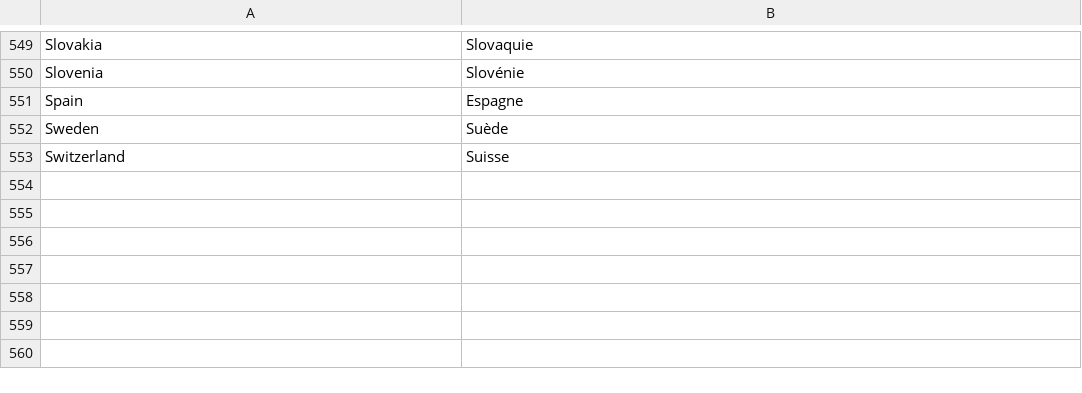
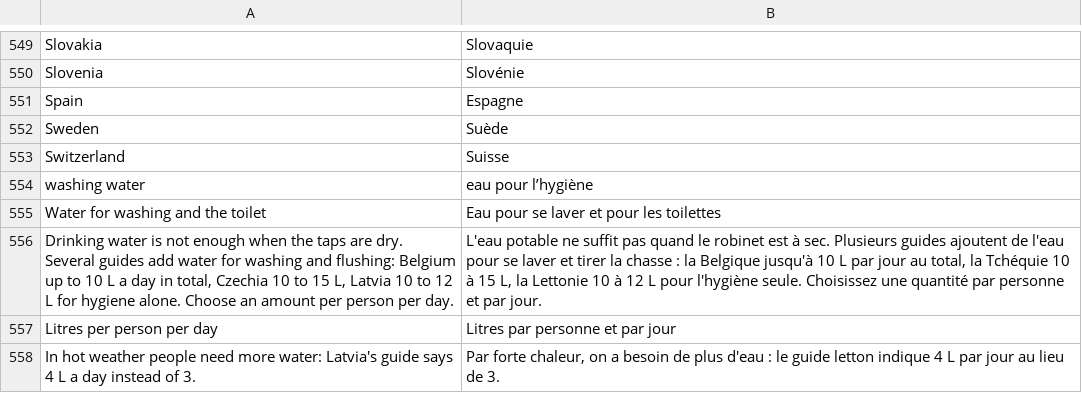
Before and after one commit to Emalsha/vorrat, a TSV file: locales/fr.tsv, drawn as a sheet; only a part is shown, gaps mark what is left out; the diff names each change by its address in the sheet, - before the commit and + after, or states it on an @@ line.

```diff
--- a/locales/fr.tsv
+++ b/locales/fr.tsv
+row 554: washing water | eau pour l’hygiène
+row 555: Water for washing and the toilet | Eau pour se laver et pour les toilettes
+row 556: Drinking water is not enough when the taps are dry. Several guides add water for washing and flushing: Belgium up to 10 L a day in total, Czechia 10 to 15 L, Latvia 10 to 12 L for hygiene alone. Choose an amount per person per day. | L'eau potable ne suffit pas quand le robinet est à sec. Plusieurs guides ajoutent de l'eau pour se laver et tirer la chasse : la Belgique jusqu'à 10 L par jour au total, la Tchéquie 10 à 15 L, la Lettonie 10 à 12 L pour l'hygiène seule. Choisissez une quantité par personne et par jour.
+row 557: Litres per person per day | Litres par personne et par jour
+row 558: In hot weather people need more water: Latvia's guide says 4 L a day instead of 3. | Par forte chaleur, on a besoin de plus d'eau : le guide letton indique 4 L par jour au lieu de 3.
```
Also changed, not shown: locales/de.tsv, locales/nl.tsv, 5 other files.
